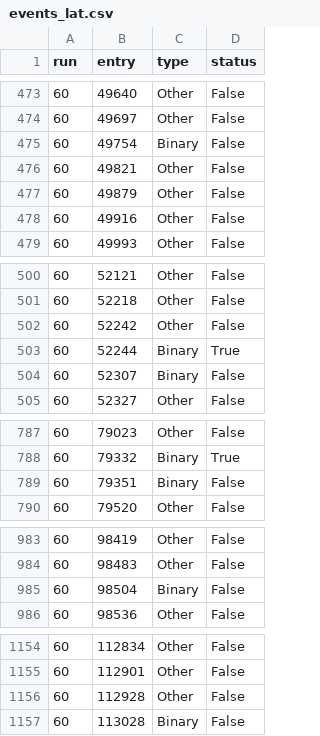
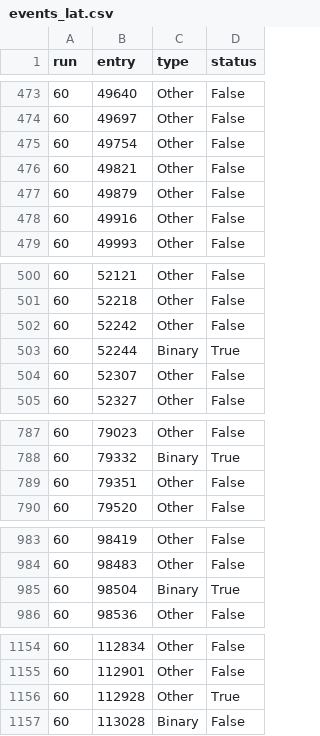
Before and after one commit to ibc12/S2384, a CSV file: Macros/RecEff/events_lat.csv, drawn as a sheet; only a part is shown, gaps mark what is left out; the diff covers the shown part only.

```diff
--- a/Macros/RecEff/events_lat.csv
+++ b/Macros/RecEff/events_lat.csv
@@ -474,3 +474,3 @@ run,entry,type,status
 60,49697,Other,False
-60,49754,Binary,False
+60,49754,Other,False
 60,49821,Other,False
@@ -503,3 +503,3 @@ run,entry,type,status
 60,52244,Binary,True
-60,52307,Binary,False
+60,52307,Other,False
 60,52327,Other,False
@@ -788,3 +788,3 @@ run,entry,type,status
 60,79332,Binary,True
-60,79351,Binary,False
+60,79351,Other,False
 60,79520,Other,False
@@ -984,3 +984,3 @@ run,entry,type,status
 60,98483,Other,False
-60,98504,Binary,False
+60,98504,Binary,True
 60,98536,Other,False
@@ -1155,3 +1155,3 @@ run,entry,type,status
 60,112901,Other,False
-60,112928,Other,False
+60,112928,Other,True
 60,113028,Binary,False
```
Also changed, not shown: 17 edited cells elsewhere in this file, 50 other files.
